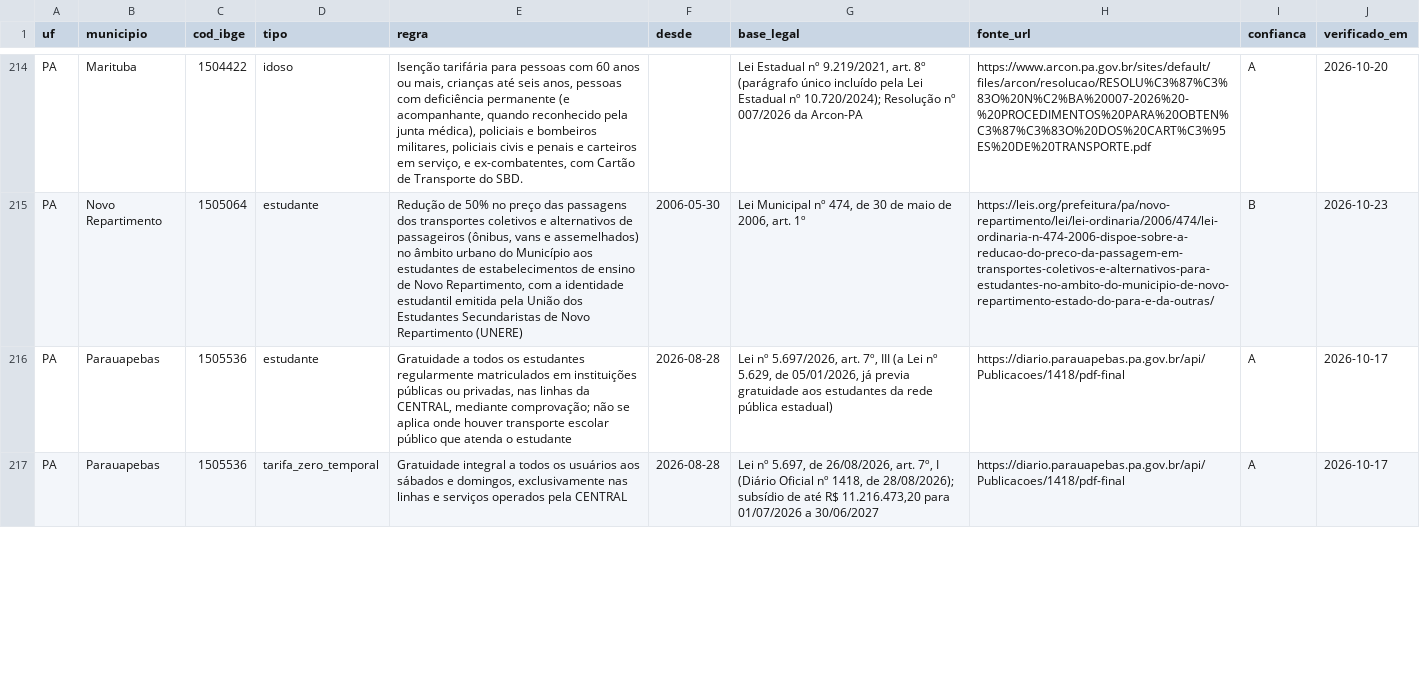
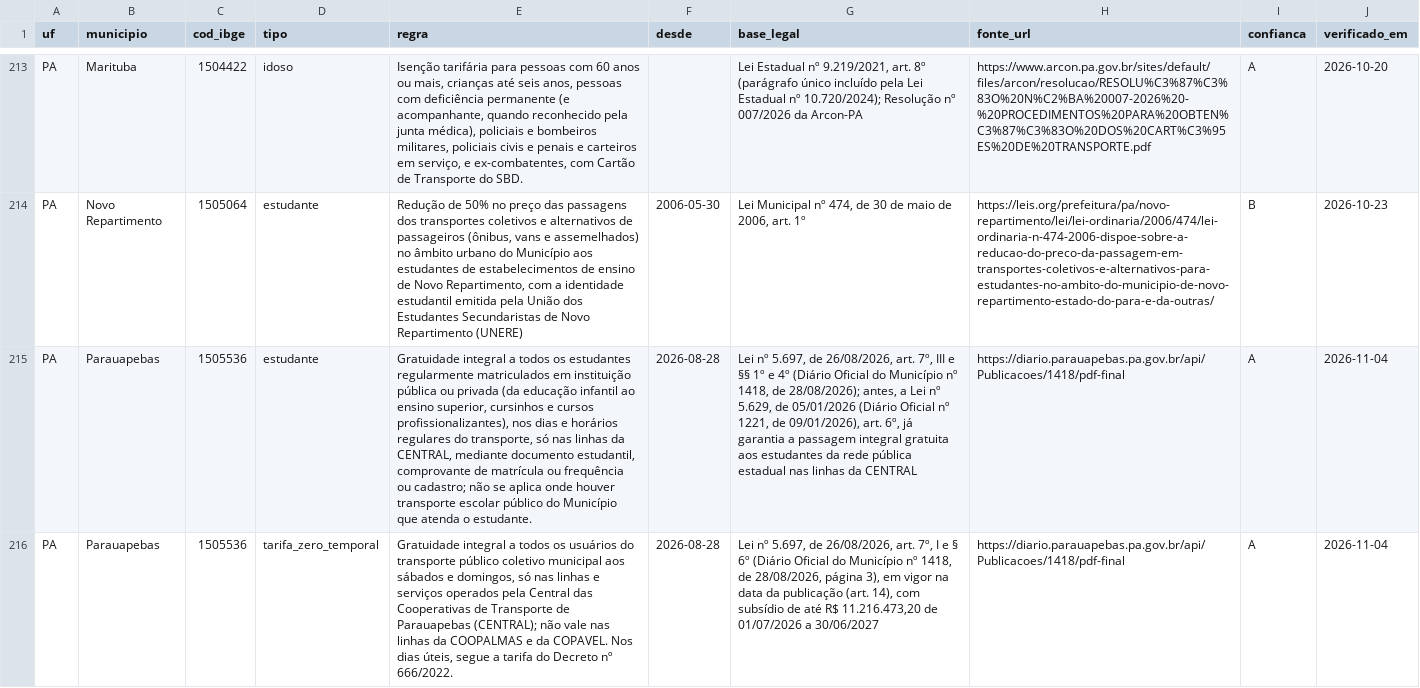
Before and after one commit to OtimizaPro/tarifas_integracoestarifarias_transportepublico_brasileiro, a CSV file: dados/beneficios.csv, drawn as a sheet; only a part is shown, gaps mark what is left out; addresses are those after the commit; the diff covers the shown part only; the diff names each change by its address in the sheet, - before the commit and + after, or states it on an @@ line.

```diff
--- a/dados/beneficios.csv
+++ b/dados/beneficios.csv
-E215 (regra): Gratuidade a todos os estudantes regularmente matriculados em instituições públicas ou privadas, nas linhas da CENTRAL, mediante comprovação; não se aplica onde houver transporte escolar público que atenda o estudante
+E215 (regra): Gratuidade integral a todos os estudantes regularmente matriculados em instituição pública ou privada (da educação infantil ao ensino superior, cursinhos e cursos profissionalizantes), nos dias e horários regulares do transporte, só nas linhas da CENTRAL, mediante documento estudantil, comprovante de matrícula ou frequência ou cadastro; não se aplica onde houver transporte escolar público do Município que atenda o estudante.
-G215 (base_legal): Lei nº 5.697/2026, art. 7º, III (a Lei nº 5.629, de 05/01/2026, já previa gratuidade aos estudantes da rede pública estadual)
+G215 (base_legal): Lei nº 5.697, de 26/08/2026, art. 7º, III e §§ 1º e 4º (Diário Oficial do Município nº 1418, de 28/08/2026); antes, a Lei nº 5.629, de 05/01/2026 (Diário Oficial nº 1221, de 09/01/2026), art. 6º, já garantia a passagem integral gratuita aos estudantes da rede pública estadual nas linhas da CENTRAL
-J215:J216 (verificado_em): 2026-10-17
+J215:J216 (verificado_em): 2026-11-04
-E216 (regra): …os usuários aos sábados e domingos, exclusivamente nas linhas e serviços operados pela CENTRAL
+E216 (regra): …os usuários do transporte público coletivo municipal aos sábados e domingos, só nas linhas e serviços operados pela Central das Cooperativas de Transporte de Parauapebas (CENTRAL); não vale nas linhas da COOPALMAS e da COPAVEL. Nos dias úteis, segue a tarifa do Decreto nº 666/2022.
-G216 (base_legal): …7º, I (Diário Oficial nº 1418, de 28/08/2026); subsídio de até R$ 11.216.473,20 para 01/07/2026 a…
+G216 (base_legal): …7º, I e § 6º (Diário Oficial do Município nº 1418, de 28/08/2026, página 3), em vigor na data da publicação (art. 14), com subsídio de até R$ 11.216.473,20 de 01/07/2026 a…
```
Also changed, not shown: 1 added row, 2 removed rows and 15 edited cells elsewhere in this file, dados/reajustes.csv, dados/sistemas_municipios.csv, 20 other files.
